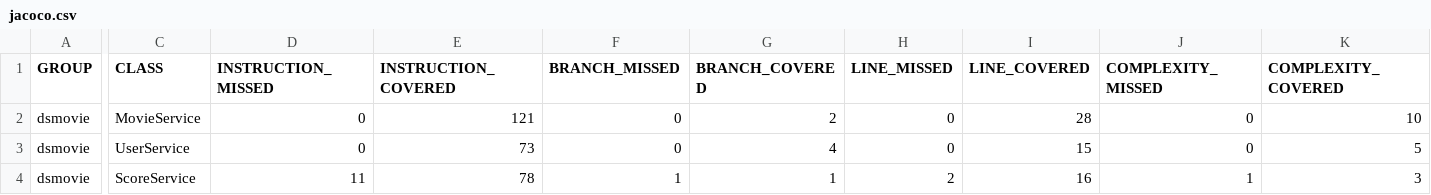
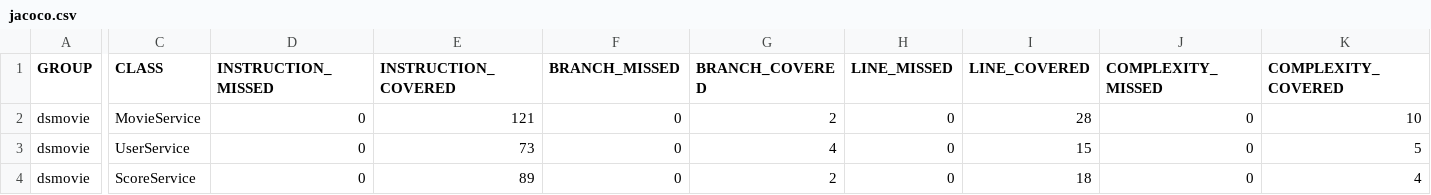
Before and after one commit to bgarbero/Desafio-DSMovie-Jacoco, a CSV file: target/jacoco-report/jacoco.csv, drawn as a sheet; only a part is shown, gaps mark what is left out; the diff names each change by its address in the sheet, - before the commit and + after, or states it on an @@ line.

```diff
--- a/target/jacoco-report/jacoco.csv
+++ b/target/jacoco-report/jacoco.csv
-D4 (INSTRUCTION_MISSED): 11
+D4 (INSTRUCTION_MISSED): 0
-E4 (INSTRUCTION_COVERED): 78
+E4 (INSTRUCTION_COVERED): 89
-F4 (BRANCH_MISSED): 1
+F4 (BRANCH_MISSED): 0
-G4 (BRANCH_COVERED): 1
+G4 (BRANCH_COVERED): 2
-H4 (LINE_MISSED): 2
+H4 (LINE_MISSED): 0
-I4 (LINE_COVERED): 16
+I4 (LINE_COVERED): 18
-J4 (COMPLEXITY_MISSED): 1
+J4 (COMPLEXITY_MISSED): 0
-K4 (COMPLEXITY_COVERED): 3
+K4 (COMPLEXITY_COVERED): 4
```
Also changed, not shown: 20 other files.
